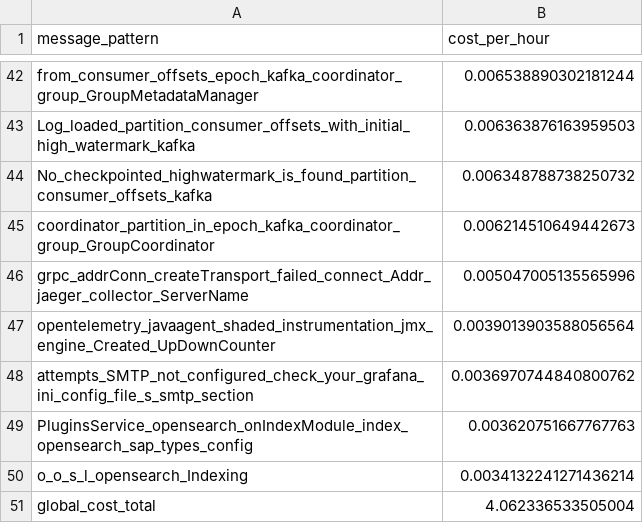
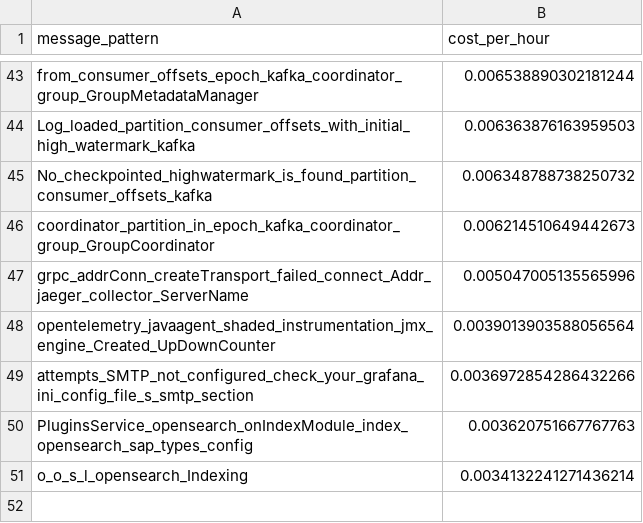
Before and after one commit to log-10x/gitops-demo, a CSV file: lookups/policy.csv, drawn as a sheet; only a part is shown, gaps mark what is left out; the diff covers the shown part only.

```diff
--- a/lookups/policy.csv
+++ b/lookups/policy.csv
@@ -47,5 +48,4 @@ grpc_addrConn_createTransport_failed_connect_Addr_jaeger_collector_ServerName,0.
 opentelemetry_javaagent_shaded_instrumentation_jmx_engine_Created_UpDownCounter,0.0039013903588056564
-attempts_SMTP_not_configured_check_your_grafana_ini_config_file_s_smtp_section,0.0036970744840800762
+attempts_SMTP_not_configured_check_your_grafana_ini_config_file_s_smtp_section,0.0036972854286432266
 PluginsService_opensearch_onIndexModule_index_opensearch_sap_types_config,0.003620751667767763
 o_o_s_l_opensearch_Indexing,0.0034132241271436214
-global_cost_total,4.062336533505004
```
Also changed, not shown: 1 added row and 33 edited cells elsewhere in this file.
